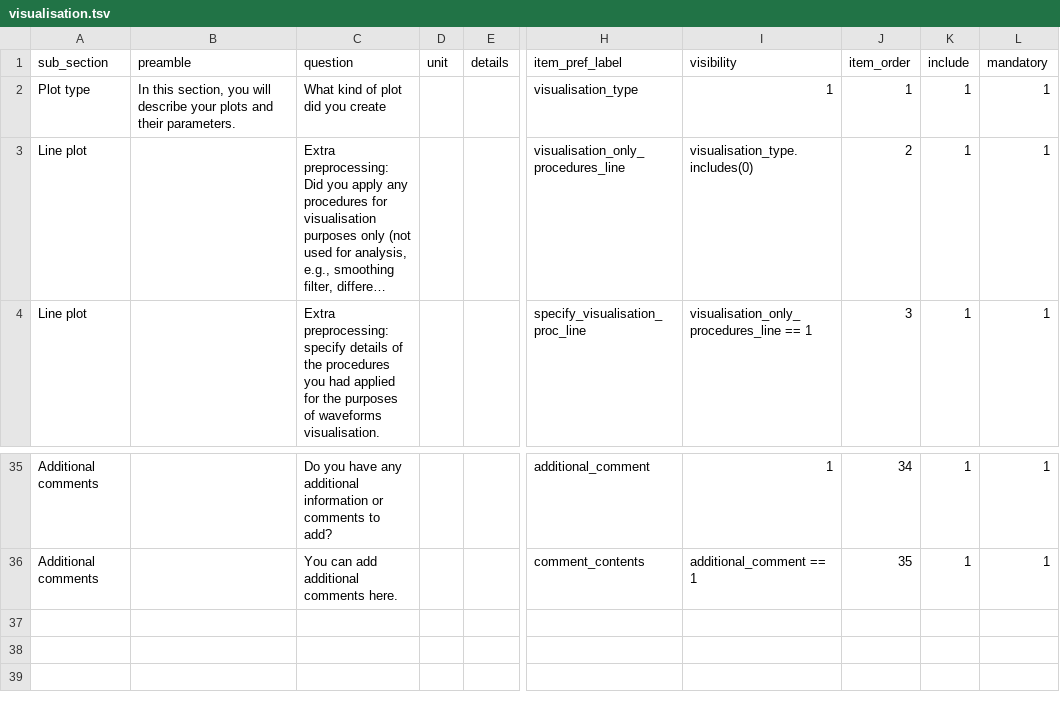
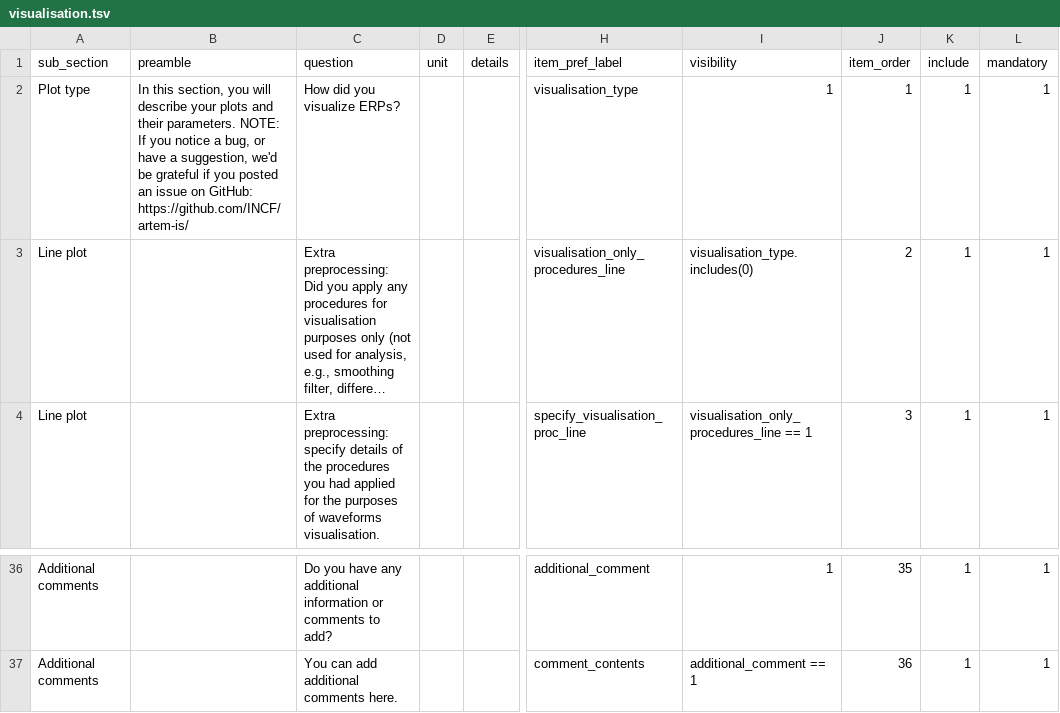
Before and after one commit to Remi-Gau/eCobidas, a TSV file: inputs/csv/artemis/visualisation.tsv, drawn as a sheet; only a part is shown, gaps mark what is left out; long unchanged cells end in …; addresses are those after the commit; the diff covers the shown part only; the diff names each change by its address in the sheet, - before the commit and + after, or states it on an @@ line.

```diff
--- a/inputs/csv/artemis/visualisation.tsv
+++ b/inputs/csv/artemis/visualisation.tsv
-B2 (preamble): …their parameters.
+B2 (preamble): …their parameters. NOTE: If you notice a bug, or have a suggestion, we'd be grateful if you posted an issue on GitHub: https://github.com/INCF/artem-is/
-C2 (question): What kind of plot did you create
+C2 (question): How did you visualize ERPs?
-J36 (item_order): 34
+J36 (item_order): 35
-J37 (item_order): 35
+J37 (item_order): 36
```
Also changed, not shown: 1 added row and 25 edited cells elsewhere in this file, inputs/csv/artemis/channels.tsv, inputs/csv/artemis/experimental_design_sample.tsv, 10 other files.
